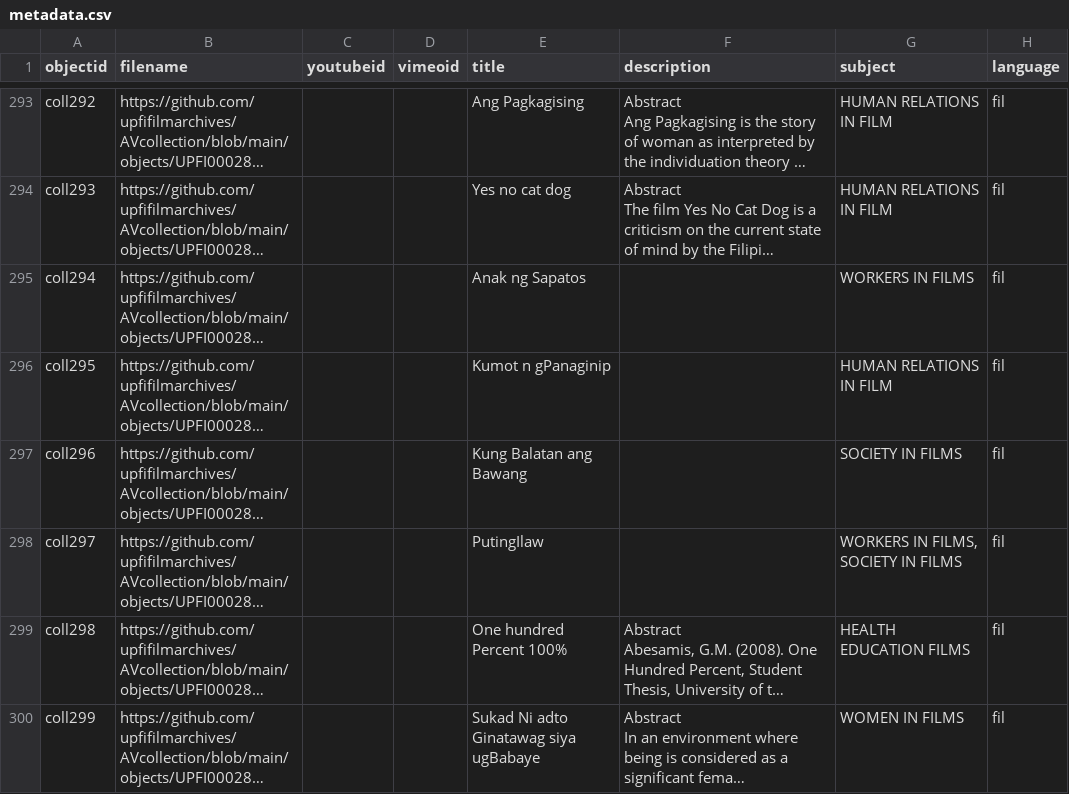
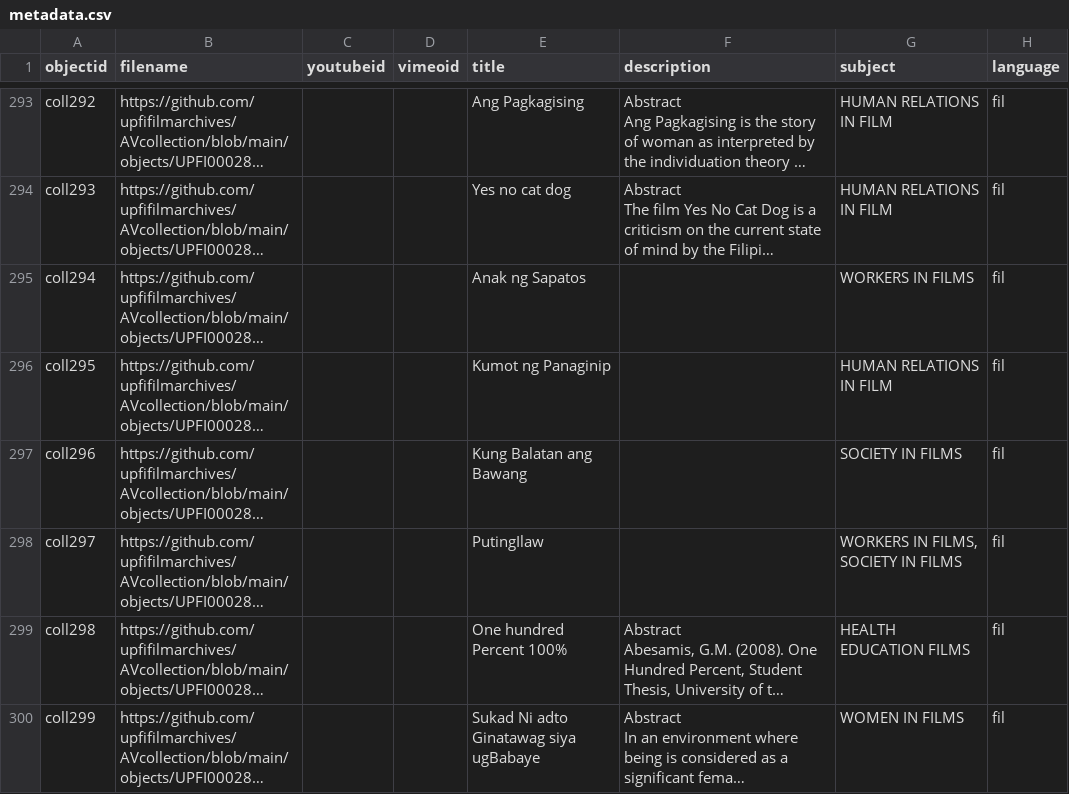
Before and after one commit to mrlessegers/AVcollection, a CSV file: _data/metadata.csv, drawn as a sheet; only a part is shown, gaps mark what is left out; long unchanged cells end in …; the diff names each change by its address in the sheet, - before the commit and + after, or states it on an @@ line.

Commit message:
Add files via upload

```diff
--- a/_data/metadata.csv
+++ b/_data/metadata.csv
-E296 (title): Kumot n gPanaginip
+E296 (title): Kumot ng Panaginip
```
